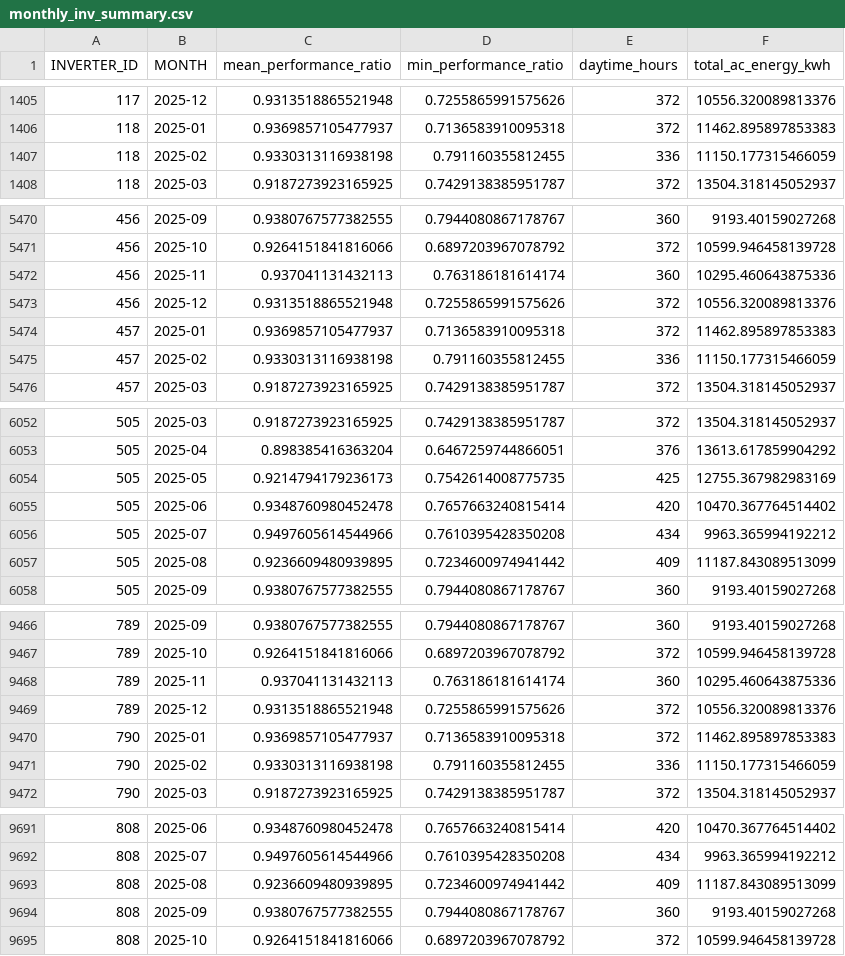
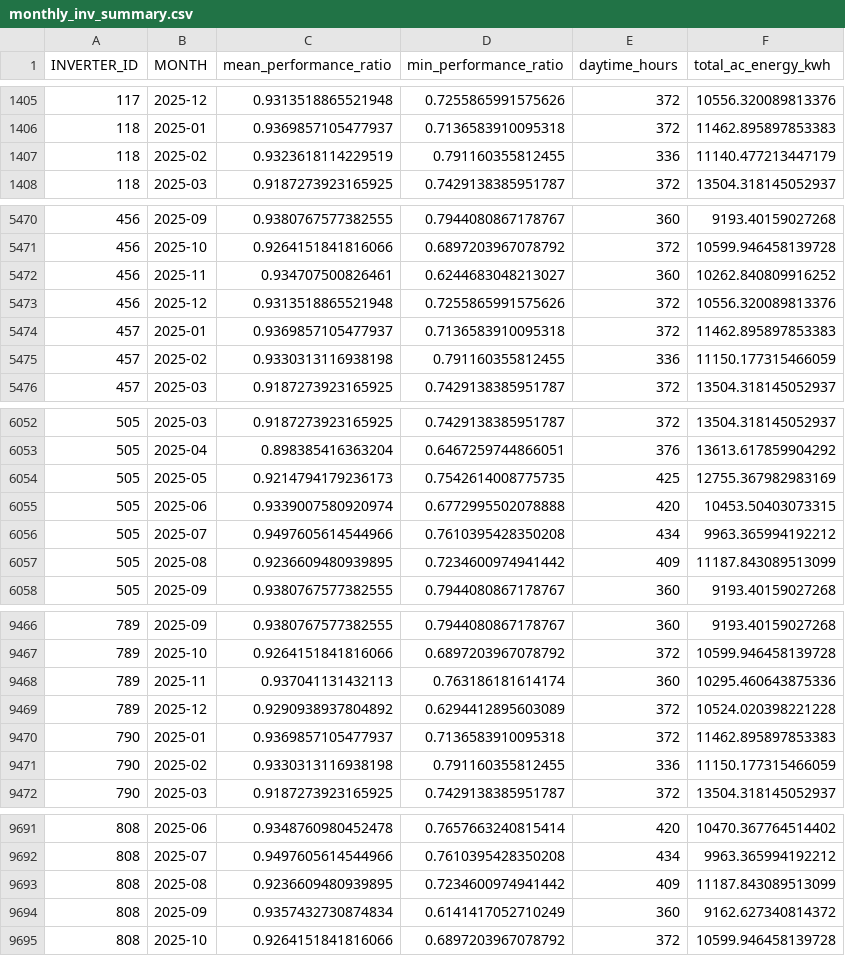
Before and after one commit to Jan-Ric/dep-data-engineering-jan-ric, a CSV file: data/processed/monthly_inv_summary.csv, drawn as a sheet; only a part is shown, gaps mark what is left out; the diff covers the shown part only.

```diff
--- a/data/processed/monthly_inv_summary.csv
+++ b/data/processed/monthly_inv_summary.csv
@@ -1406,3 +1406,3 @@ INVERTER_ID,MONTH,mean_performance_ratio,min_performance_ratio,daytime_hours,tot
 118,2025-01,0.9369857105477937,0.7136583910095318,372,11462.895897853383
-118,2025-02,0.9330313116938198,0.791160355812455,336,11150.177315466059
+118,2025-02,0.9323618114229519,0.791160355812455,336,11140.477213447179
 118,2025-03,0.9187273923165925,0.7429138385951787,372,13504.318145052937
@@ -5471,3 +5471,3 @@ INVERTER_ID,MONTH,mean_performance_ratio,min_performance_ratio,daytime_hours,tot
 456,2025-10,0.9264151841816066,0.6897203967078792,372,10599.946458139728
-456,2025-11,0.937041131432113,0.763186181614174,360,10295.460643875336
+456,2025-11,0.934707500826461,0.6244683048213027,360,10262.840809916252
 456,2025-12,0.9313518865521948,0.7255865991575626,372,10556.320089813376
@@ -6054,3 +6054,3 @@ INVERTER_ID,MONTH,mean_performance_ratio,min_performance_ratio,daytime_hours,tot
 505,2025-05,0.9214794179236173,0.7542614008775735,425,12755.367982983169
-505,2025-06,0.9348760980452478,0.7657663240815414,420,10470.367764514402
+505,2025-06,0.9339007580920974,0.6772995502078888,420,10453.50403073315
 505,2025-07,0.9497605614544966,0.7610395428350208,434,9963.365994192212
@@ -9468,3 +9468,3 @@ INVERTER_ID,MONTH,mean_performance_ratio,min_performance_ratio,daytime_hours,tot
 789,2025-11,0.937041131432113,0.763186181614174,360,10295.460643875336
-789,2025-12,0.9313518865521948,0.7255865991575626,372,10556.320089813376
+789,2025-12,0.9290938937804892,0.6294412895603089,372,10524.020398221228
 790,2025-01,0.9369857105477937,0.7136583910095318,372,11462.895897853383
@@ -9693,3 +9693,3 @@ INVERTER_ID,MONTH,mean_performance_ratio,min_performance_ratio,daytime_hours,tot
 808,2025-08,0.9236609480939895,0.7234600974941442,409,11187.843089513099
-808,2025-09,0.9380767577382555,0.7944080867178767,360,9193.40159027268
+808,2025-09,0.9357432730874834,0.6141417052710249,360,9162.627340814372
 808,2025-10,0.9264151841816066,0.6897203967078792,372,10599.946458139728
```
Also changed, not shown: 22 edited cells elsewhere in this file, 4 other files.
